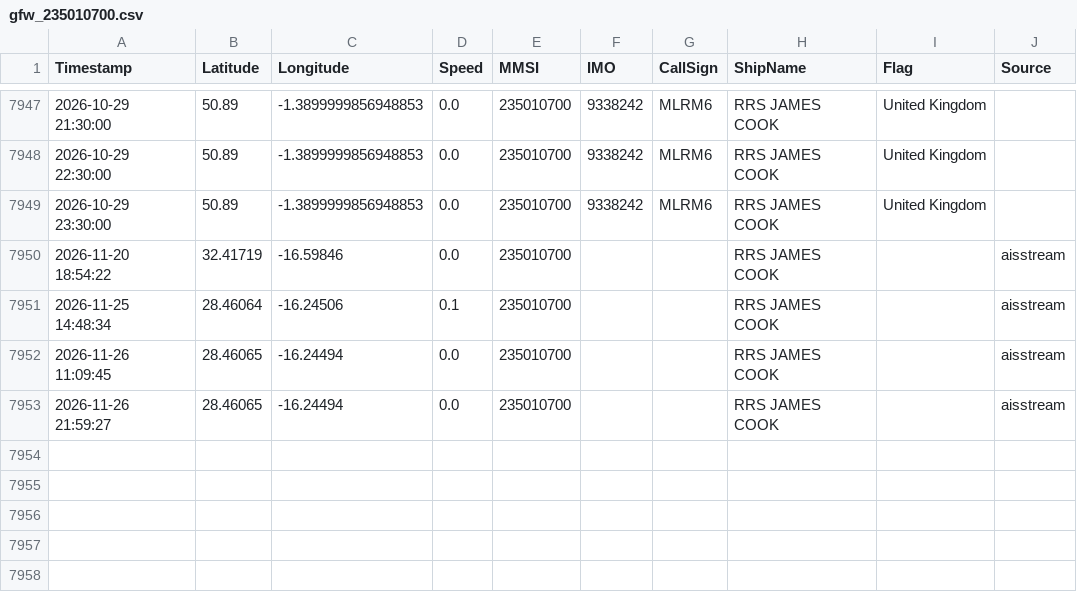
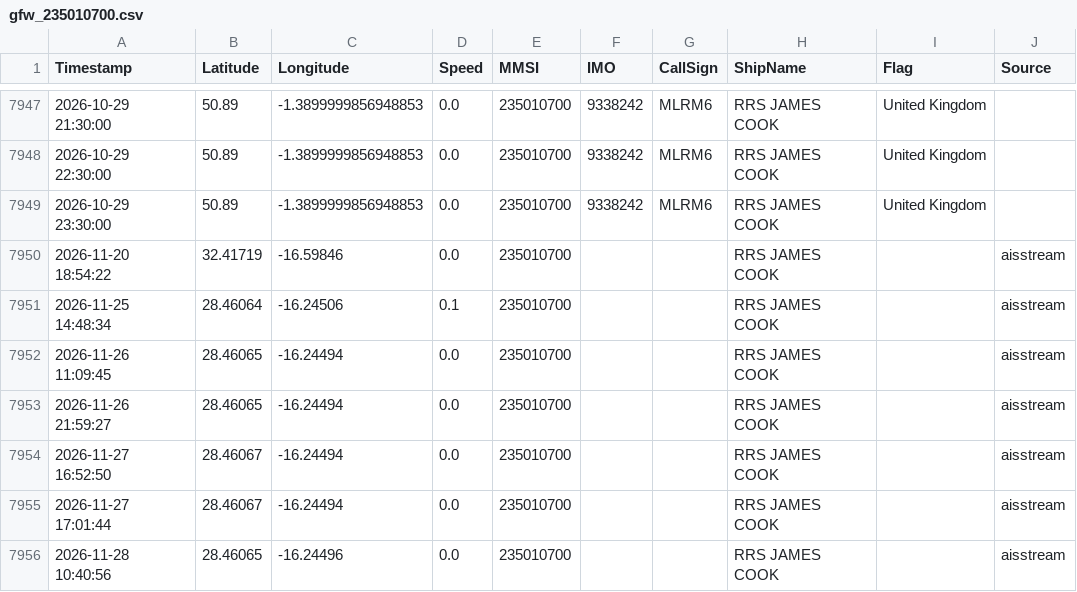
Before and after one commit to dylankinnear04-del/vesseltracker2, a CSV file: library/tracks/gfw_235010700.csv, drawn as a sheet; only a part is shown, gaps mark what is left out.

```diff
--- a/library/tracks/gfw_235010700.csv
+++ b/library/tracks/gfw_235010700.csv
@@ -7953 +7953,4 @@ Timestamp,Latitude,Longitude,Speed,MMSI,IMO,CallSign,ShipName,Flag,Source
 2026-11-26 21:59:27,28.46065,-16.24494,0.0,235010700,,,RRS JAMES COOK,,aisstream
+2026-11-27 16:52:50,28.46067,-16.24494,0.0,235010700,,,RRS JAMES COOK,,aisstream
+2026-11-27 17:01:44,28.46067,-16.24494,0.0,235010700,,,RRS JAMES COOK,,aisstream
+2026-11-28 10:40:56,28.46065,-16.24496,0.0,235010700,,,RRS JAMES COOK,,aisstream
```
Also changed, not shown: library/tracks/gfw_227091000.csv, library/tracks/gfw_227222000.csv, 16 other files.
